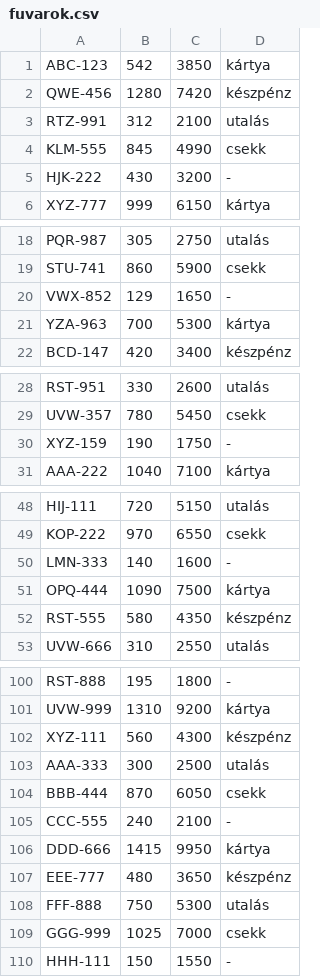
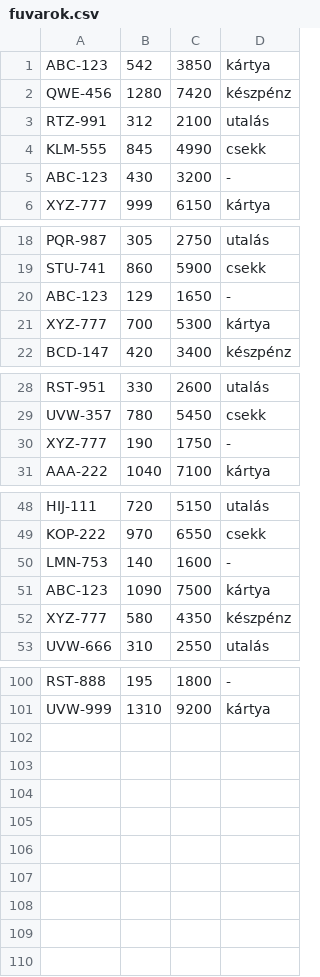
Before and after one commit to Frnc36/FajlBeolvasFuvarok, a CSV file: fuvarok.csv, drawn as a sheet; only a part is shown, gaps mark what is left out; the diff covers the shown part only.

```diff
--- a/fuvarok.csv
+++ b/fuvarok.csv
@@ -4,3 +4,3 @@ RTZ-991;312;2100;utalás
 KLM-555;845;4990;csekk
-HJK-222;430;3200;-
+ABC-123;430;3200;-
 XYZ-777;999;6150;kártya
@@ -19,4 +19,4 @@ PQR-987;305;2750;utalás
 STU-741;860;5900;csekk
-VWX-852;129;1650;-
-YZA-963;700;5300;kártya
+ABC-123;129;1650;-
+XYZ-777;700;5300;kártya
 BCD-147;420;3400;készpénz
@@ -29,3 +29,3 @@ RST-951;330;2600;utalás
 UVW-357;780;5450;csekk
-XYZ-159;190;1750;-
+XYZ-777;190;1750;-
 AAA-222;1040;7100;kártya
@@ -49,5 +49,5 @@ HIJ-111;720;5150;utalás
 KOP-222;970;6550;csekk
-LMN-333;140;1600;-
-OPQ-444;1090;7500;kártya
-RST-555;580;4350;készpénz
+LMN-753;140;1600;-
+ABC-123;1090;7500;kártya
+XYZ-777;580;4350;készpénz
 UVW-666;310;2550;utalás
@@ -101,10 +101 @@ RST-888;195;1800;-
 UVW-999;1310;9200;kártya
-XYZ-111;560;4300;készpénz
-AAA-333;300;2500;utalás
-BBB-444;870;6050;csekk
-CCC-555;240;2100;-
-DDD-666;1415;9950;kártya
-EEE-777;480;3650;készpénz
-FFF-888;750;5300;utalás
-GGG-999;1025;7000;csekk
-HHH-111;150;1550;-
```
Also changed, not shown: 2 edited cells elsewhere in this file, 1 other file.
